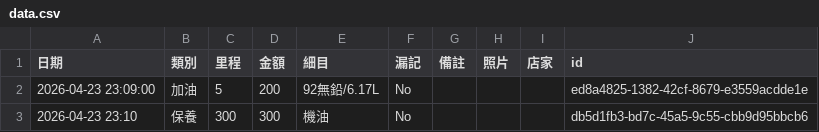
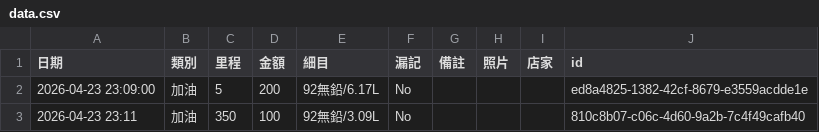
Before and after one commit to rickyang623/my-moto-app, a CSV file: data.csv, drawn as a sheet.

Commit message:
Add Gas

```diff
--- a/data.csv
+++ b/data.csv
@@ -2,2 +2,2 @@
 2026-04-23 23:09:00,加油,5,200,92無鉛/6.17L,No,,,,ed8a4825-1382-42cf-8679-e3559acdde1e
-2026-04-23 23:10,保養,300,300,機油,No,,,,db5d1fb3-bd7c-45a5-9c55-cbb9d95bbcb6
+2026-04-23 23:11,加油,350,100,92無鉛/3.09L,No,,,,810c8b07-c06c-4d60-9a2b-7c4f49cafb40
```
